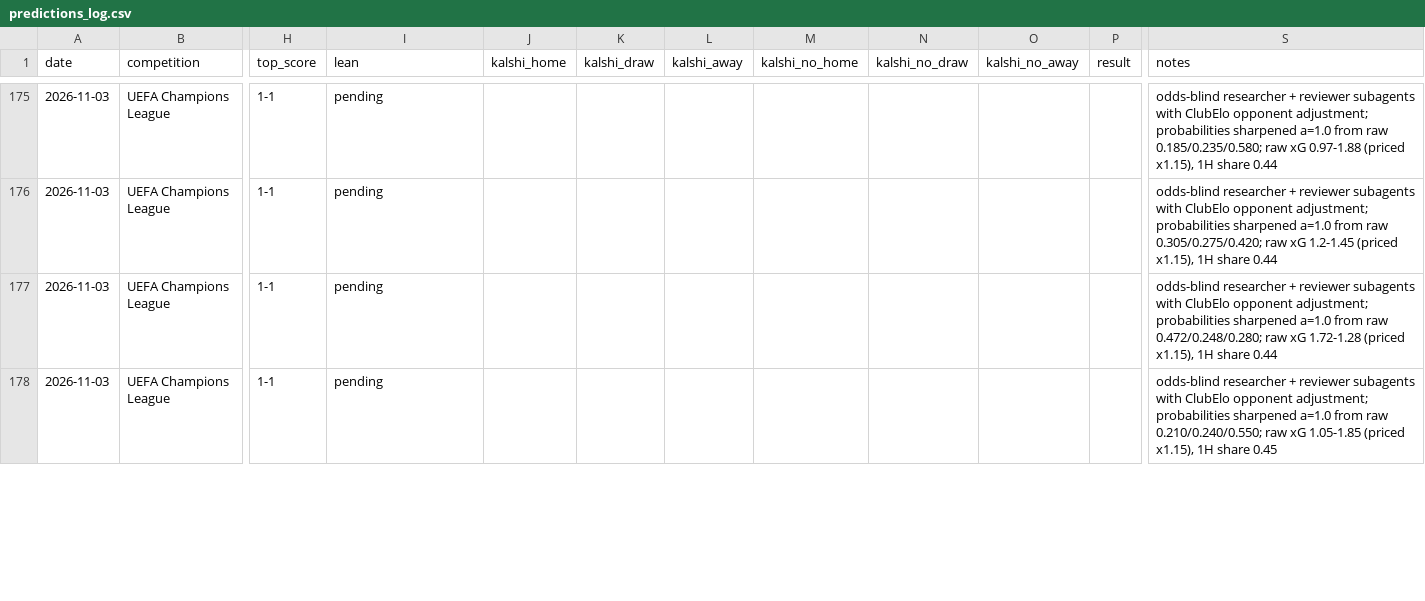
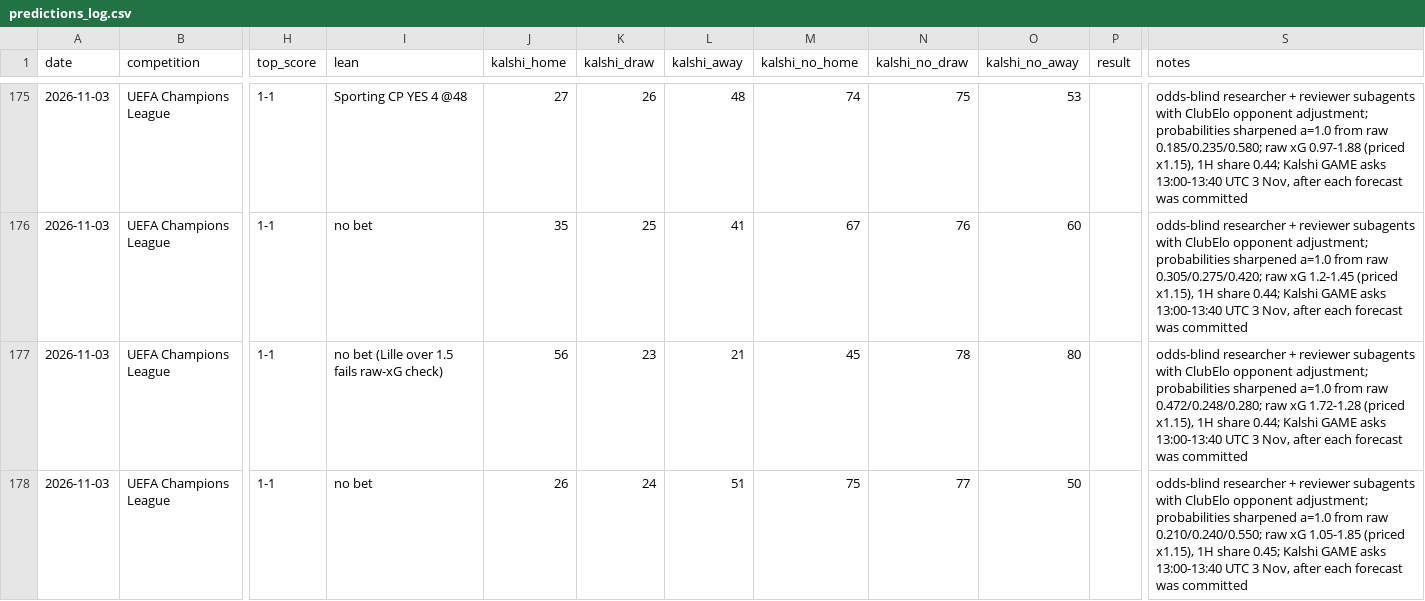
Before and after one commit to bobaoxu2001/Quantitative-Finance, a CSV file: football/predictions_log.csv, drawn as a sheet; only a part is shown, gaps mark what is left out; the diff covers the shown part only; the diff names each change by its address in the sheet, - before the commit and + after, or states it on an @@ line.

```diff
--- a/football/predictions_log.csv
+++ b/football/predictions_log.csv
-I175 (lean): pending
+I175 (lean): Sporting CP YES 4 @48
-J175 (kalshi_home): (empty)
+J175 (kalshi_home): 27
-K175 (kalshi_draw): (empty)
+K175 (kalshi_draw): 26
-L175 (kalshi_away): (empty)
+L175 (kalshi_away): 48
-M175 (kalshi_no_home): (empty)
+M175 (kalshi_no_home): 74
-N175 (kalshi_no_draw): (empty)
+N175 (kalshi_no_draw): 75
-O175 (kalshi_no_away): (empty)
+O175 (kalshi_no_away): 53
-S175 (notes): …1H share 0.44
+S175 (notes): …1H share 0.44; Kalshi GAME asks 13:00-13:40 UTC 3 Nov, after each forecast was committed
-I176 (lean): pending
+I176 (lean): no bet
-J176 (kalshi_home): (empty)
+J176 (kalshi_home): 35
-K176 (kalshi_draw): (empty)
+K176 (kalshi_draw): 25
-L176 (kalshi_away): (empty)
+L176 (kalshi_away): 41
-M176 (kalshi_no_home): (empty)
+M176 (kalshi_no_home): 67
-N176 (kalshi_no_draw): (empty)
+N176 (kalshi_no_draw): 76
-O176 (kalshi_no_away): (empty)
+O176 (kalshi_no_away): 60
-S176 (notes): …1H share 0.44
+S176 (notes): …1H share 0.44; Kalshi GAME asks 13:00-13:40 UTC 3 Nov, after each forecast was committed
-I177 (lean): pending
+I177 (lean): no bet (Lille over 1.5 fails raw-xG check)
-J177 (kalshi_home): (empty)
+J177 (kalshi_home): 56
-K177 (kalshi_draw): (empty)
+K177 (kalshi_draw): 23
-L177 (kalshi_away): (empty)
+L177 (kalshi_away): 21
-M177 (kalshi_no_home): (empty)
+M177 (kalshi_no_home): 45
-N177 (kalshi_no_draw): (empty)
+N177 (kalshi_no_draw): 78
-O177 (kalshi_no_away): (empty)
+O177 (kalshi_no_away): 80
-S177 (notes): …1H share 0.44
+S177 (notes): …1H share 0.44; Kalshi GAME asks 13:00-13:40 UTC 3 Nov, after each forecast was committed
-I178 (lean): pending
+I178 (lean): no bet
-J178 (kalshi_home): (empty)
+J178 (kalshi_home): 26
-K178 (kalshi_draw): (empty)
+K178 (kalshi_draw): 24
-L178 (kalshi_away): (empty)
+L178 (kalshi_away): 51
-M178 (kalshi_no_home): (empty)
+M178 (kalshi_no_home): 75
-N178 (kalshi_no_draw): (empty)
+N178 (kalshi_no_draw): 77
-O178 (kalshi_no_away): (empty)
+O178 (kalshi_no_away): 50
-S178 (notes): …1H share 0.45
+S178 (notes): …1H share 0.45; Kalshi GAME asks 13:00-13:40 UTC 3 Nov, after each forecast was committed
```
Also changed, not shown: 40 edited cells elsewhere in this file.
